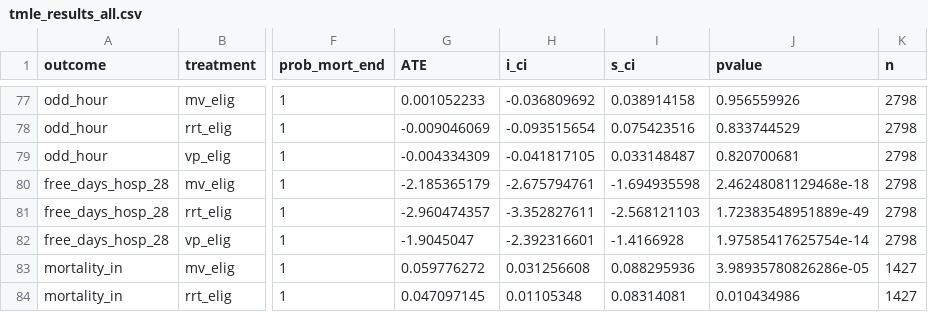
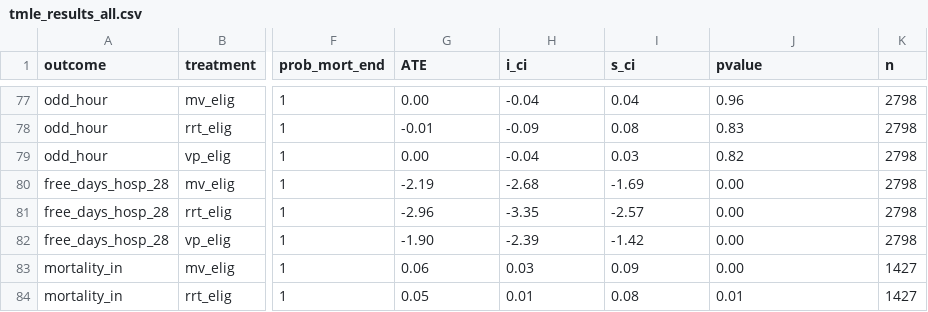
Before and after one commit to joamats/mit-tmle-cancer, a CSV file: results/tmle/tmle_results_all.csv, drawn as a sheet; only a part is shown, gaps mark what is left out; the diff covers the shown part only; the diff names each change by its address in the sheet, - before the commit and + after, or states it on an @@ line.

```diff
--- a/results/tmle/tmle_results_all.csv
+++ b/results/tmle/tmle_results_all.csv
-G77 (ATE): 0.001052233
+G77 (ATE): 0.00
-H77 (i_ci): -0.036809692
+H77 (i_ci): -0.04
-I77 (s_ci): 0.038914158
+I77 (s_ci): 0.04
-J77 (pvalue): 0.956559926
+J77 (pvalue): 0.96
-G78 (ATE): -0.009046069
+G78 (ATE): -0.01
-H78 (i_ci): -0.093515654
+H78 (i_ci): -0.09
-I78 (s_ci): 0.075423516
+I78 (s_ci): 0.08
-J78 (pvalue): 0.833744529
+J78 (pvalue): 0.83
-G79 (ATE): -0.004334309
+G79 (ATE): 0.00
-H79 (i_ci): -0.041817105
+H79 (i_ci): -0.04
-I79 (s_ci): 0.033148487
+I79 (s_ci): 0.03
-J79 (pvalue): 0.820700681
+J79 (pvalue): 0.82
-G80 (ATE): -2.185365179
+G80 (ATE): -2.19
-H80 (i_ci): -2.675794761
+H80 (i_ci): -2.68
-I80 (s_ci): -1.694935598
+I80 (s_ci): -1.69
-J80 (pvalue): 2.46248081129468e-18
+J80 (pvalue): 0.00
-G81 (ATE): -2.960474357
+G81 (ATE): -2.96
-H81 (i_ci): -3.352827611
+H81 (i_ci): -3.35
-I81 (s_ci): -2.568121103
+I81 (s_ci): -2.57
-J81 (pvalue): 1.72383548951889e-49
+J81 (pvalue): 0.00
-G82 (ATE): -1.9045047
+G82 (ATE): -1.90
-H82 (i_ci): -2.392316601
+H82 (i_ci): -2.39
-I82 (s_ci): -1.4166928
+I82 (s_ci): -1.42
-J82 (pvalue): 1.97585417625754e-14
+J82 (pvalue): 0.00
-G83 (ATE): 0.059776272
+G83 (ATE): 0.06
-H83 (i_ci): 0.031256608
+H83 (i_ci): 0.03
-I83 (s_ci): 0.088295936
+I83 (s_ci): 0.09
-J83 (pvalue): 3.98935780826286e-05
+J83 (pvalue): 0.00
-G84 (ATE): 0.047097145
+G84 (ATE): 0.05
-H84 (i_ci): 0.01105348
+H84 (i_ci): 0.01
-I84 (s_ci): 0.08314081
+I84 (s_ci): 0.08
-J84 (pvalue): 0.010434986
+J84 (pvalue): 0.01
```
Also changed, not shown: 108 edited cells elsewhere in this file, results/tmle/SAs/mimic_base_mortality_1y.csv, 4 other files.
